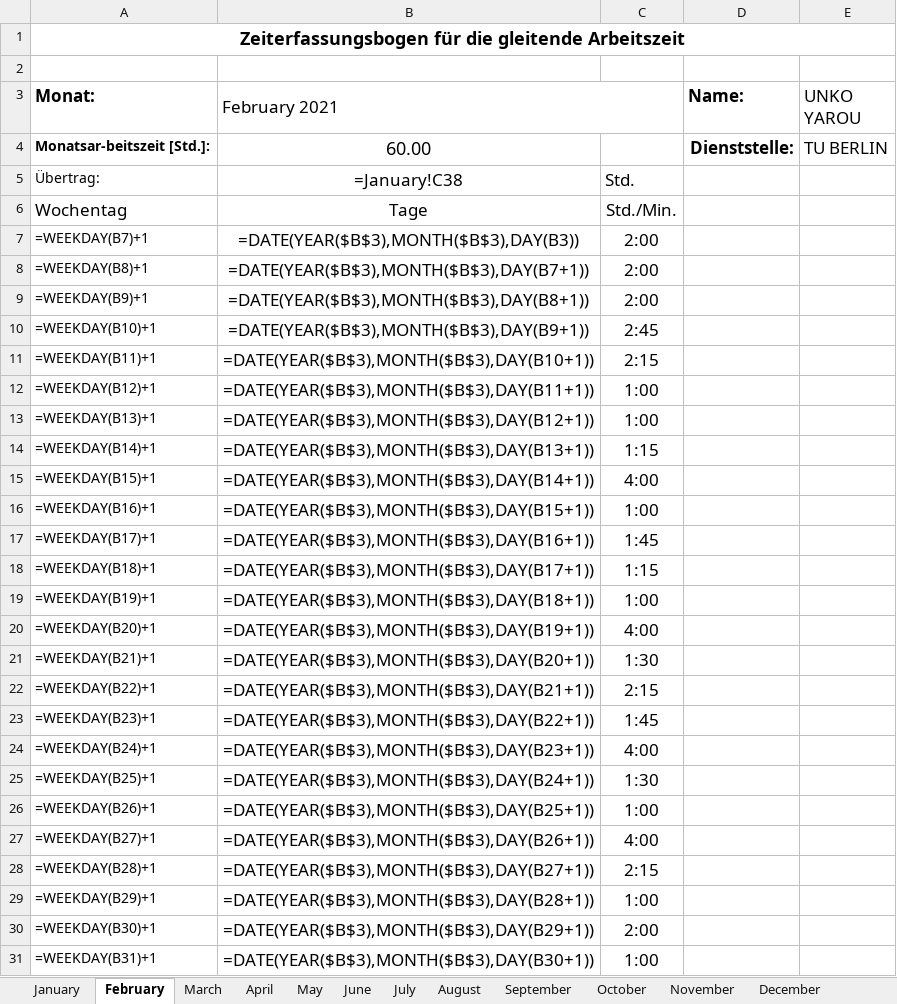
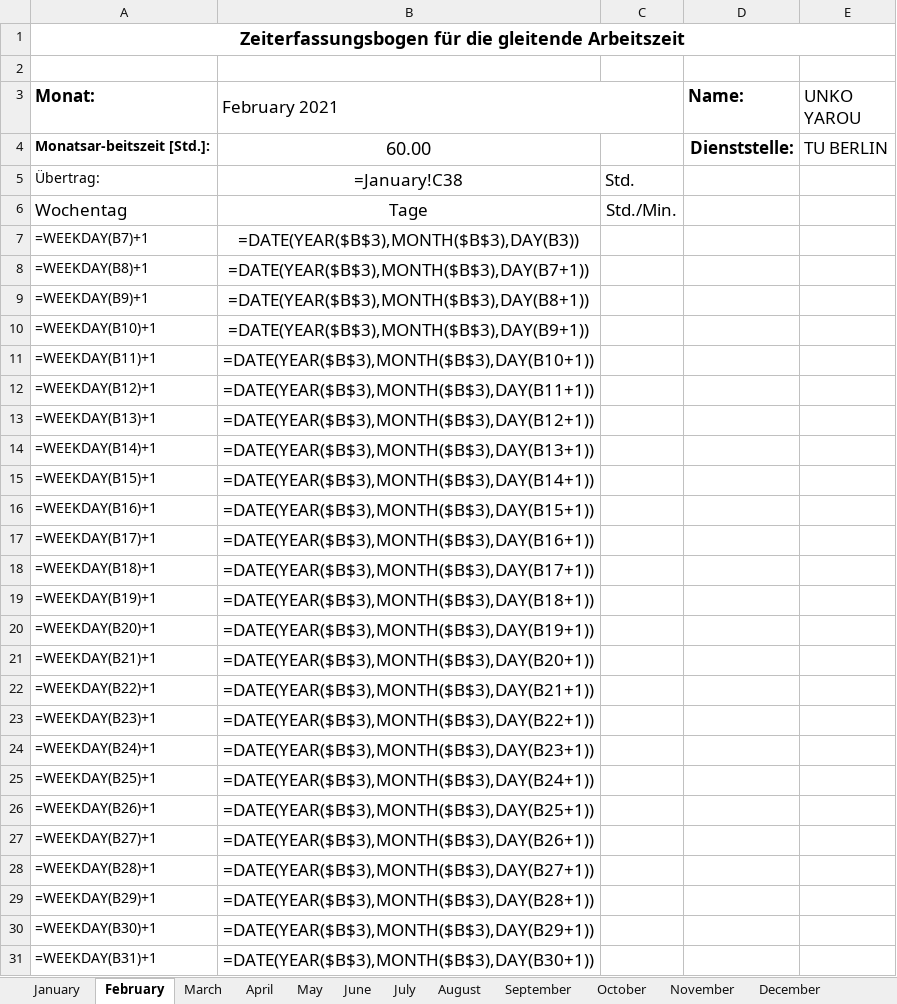
Before and after one commit to PraxTube/work-hours-generator, an Excel workbook: output.xlsx, sheet February, drawn as a sheet; only a part is shown; values as stored, in another font and other column widths than the file's, no borders; formulas without a stored value are shown as written; conditional formats not drawn; the diff covers the shown part only; the diff names each change by its address in the sheet, - before the commit and + after, or states it on an @@ line.

```diff
--- a/output.xlsx (sheet February)
+++ b/output.xlsx (sheet February)
-C7:C9: 2:00
+C7:C9: (empty)
-C10: 2:45
+C10: (empty)
-C11: 2:15
+C11: (empty)
-C12:C13: 1:00
+C12:C13: (empty)
-C14: 1:15
+C14: (empty)
-C15: 4:00
+C15: (empty)
-C16: 1:00
+C16: (empty)
-C17: 1:45
+C17: (empty)
-C18: 1:15
+C18: (empty)
-C19: 1:00
+C19: (empty)
-C20: 4:00
+C20: (empty)
-C21: 1:30
+C21: (empty)
-C22: 2:15
+C22: (empty)
-C23: 1:45
+C23: (empty)
-C24: 4:00
+C24: (empty)
-C25: 1:30
+C25: (empty)
-C26: 1:00
+C26: (empty)
-C27: 4:00
+C27: (empty)
-C28: 2:15
+C28: (empty)
-C29: 1:00
+C29: (empty)
-C30: 2:00
+C30: (empty)
-C31: 1:00
+C31: (empty)
```
Also changed, not shown: 3 edited cells elsewhere in this sheet, sheet January, sheet December, sheet November, sheet October, sheet August, sheet September, 5 more sheets, 3 other files.
